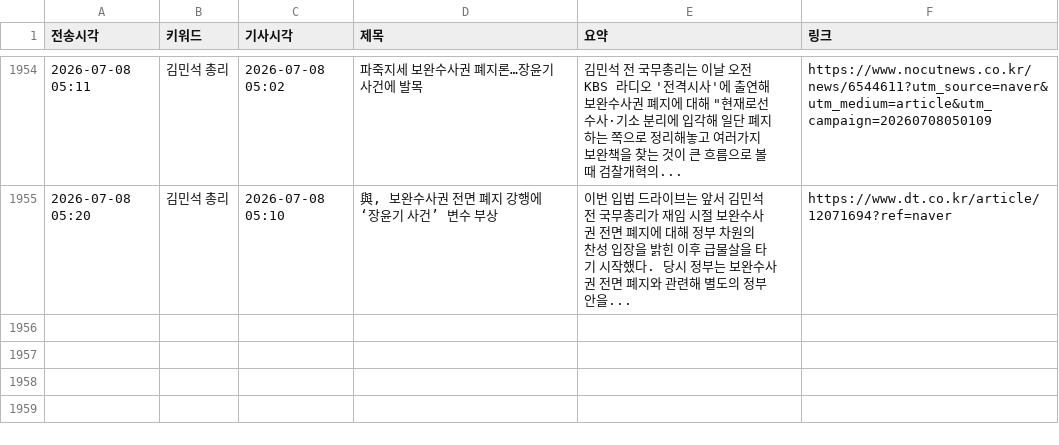
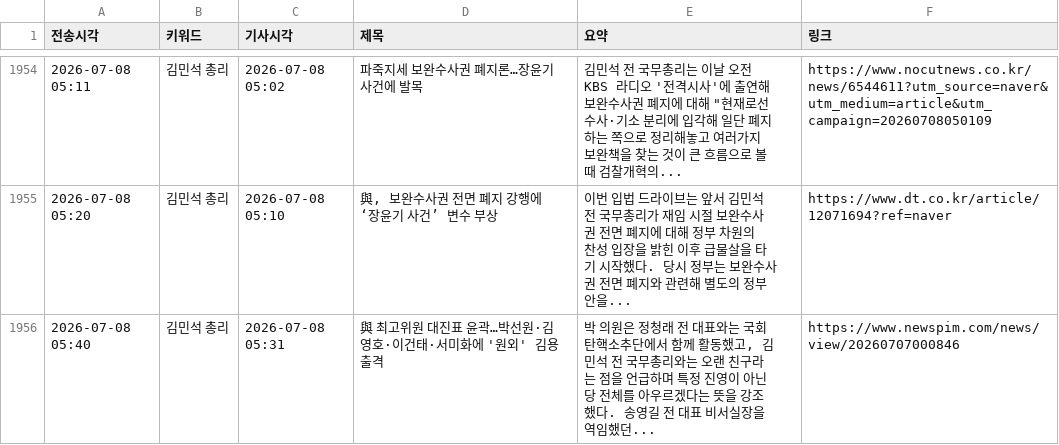
Before and after one commit to linphyca-sys/telegram-news-bot, a CSV file: articles.csv, drawn as a sheet; only a part is shown, gaps mark what is left out; the diff names each change by its address in the sheet, - before the commit and + after, or states it on an @@ line.

```diff
--- a/articles.csv
+++ b/articles.csv
+row 1956: 2026-07-08 05:40 | 김민석 총리 | 2026-07-08 05:31 | 與 최고위원 대진표 윤곽…박선원·김영호·이건태·서미화에 '원외' 김용 출격 | 박 의원은 정청래 전 대표와는 국회 탄핵소추단에서 함께 활동했고, 김민석 전 국무총리와는 오랜 친구라는 점을 언급하며 특정 진영이 아닌 당 전체를 아우르겠다는 뜻을 강조했다. 송영길 전 대표 비서실장을 역임했던... | https://www.newspim.com/news/view/20260707000846
```
Also changed, not shown: 1 other file.
